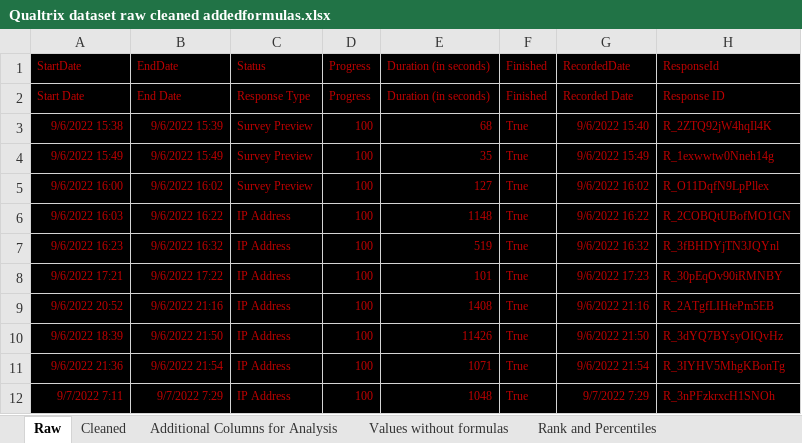
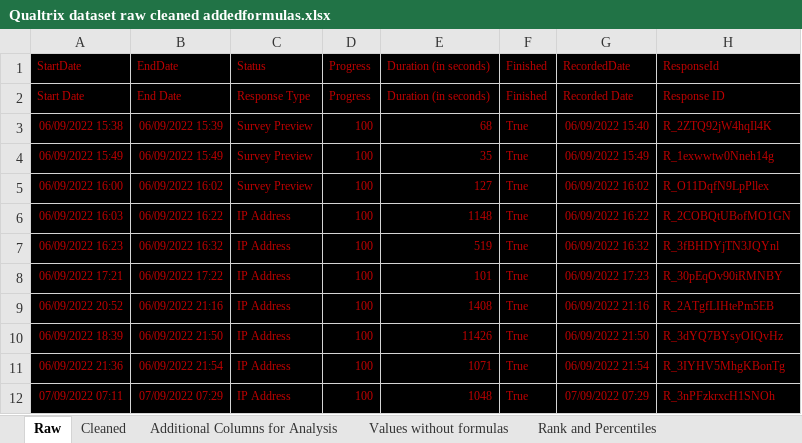
Before and after one commit to soulsyrup/Deep-neural-network-and-linear-regression-for-credit-prediction-of-individuals-using-tests, an Excel workbook: Qualtrix dataset raw cleaned addedformulas.xlsx, sheet Raw, drawn as a sheet; only a part is shown; values as stored, in another font and other column widths than the file's, no borders; the diff covers the shown part only; the diff names each change by its address in the sheet, - before the commit and + after, or states it on an @@ line.

```diff
--- a/Qualtrix dataset raw cleaned addedformulas.xlsx (sheet Raw)
+++ b/Qualtrix dataset raw cleaned addedformulas.xlsx (sheet Raw)
-A3: 9/6/2022 15:38
+A3: 06/09/2022 15:38
-B3: 9/6/2022 15:39
+B3: 06/09/2022 15:39
-G3: 9/6/2022 15:40
+G3: 06/09/2022 15:40
-A4: 9/6/2022 15:49
+A4: 06/09/2022 15:49
-B4: 9/6/2022 15:49
+B4: 06/09/2022 15:49
-G4: 9/6/2022 15:49
+G4: 06/09/2022 15:49
-A5: 9/6/2022 16:00
+A5: 06/09/2022 16:00
-B5: 9/6/2022 16:02
+B5: 06/09/2022 16:02
-G5: 9/6/2022 16:02
+G5: 06/09/2022 16:02
-A6: 9/6/2022 16:03
+A6: 06/09/2022 16:03
-B6: 9/6/2022 16:22
+B6: 06/09/2022 16:22
-G6: 9/6/2022 16:22
+G6: 06/09/2022 16:22
-A7: 9/6/2022 16:23
+A7: 06/09/2022 16:23
-B7: 9/6/2022 16:32
+B7: 06/09/2022 16:32
-G7: 9/6/2022 16:32
+G7: 06/09/2022 16:32
-A8: 9/6/2022 17:21
+A8: 06/09/2022 17:21
-B8: 9/6/2022 17:22
+B8: 06/09/2022 17:22
-G8: 9/6/2022 17:23
+G8: 06/09/2022 17:23
-A9: 9/6/2022 20:52
+A9: 06/09/2022 20:52
-B9: 9/6/2022 21:16
+B9: 06/09/2022 21:16
-G9: 9/6/2022 21:16
+G9: 06/09/2022 21:16
-A10: 9/6/2022 18:39
+A10: 06/09/2022 18:39
-B10: 9/6/2022 21:50
+B10: 06/09/2022 21:50
-G10: 9/6/2022 21:50
+G10: 06/09/2022 21:50
-A11: 9/6/2022 21:36
+A11: 06/09/2022 21:36
-B11: 9/6/2022 21:54
+B11: 06/09/2022 21:54
-G11: 9/6/2022 21:54
+G11: 06/09/2022 21:54
-A12: 9/7/2022 7:11
+A12: 07/09/2022 07:11
-B12: 9/7/2022 7:29
+B12: 07/09/2022 07:29
-G12: 9/7/2022 7:29
+G12: 07/09/2022 07:29
```
Also changed, not shown: 258 edited cells elsewhere in this sheet, sheet Additional Columns for Analysis, 8 other files.
